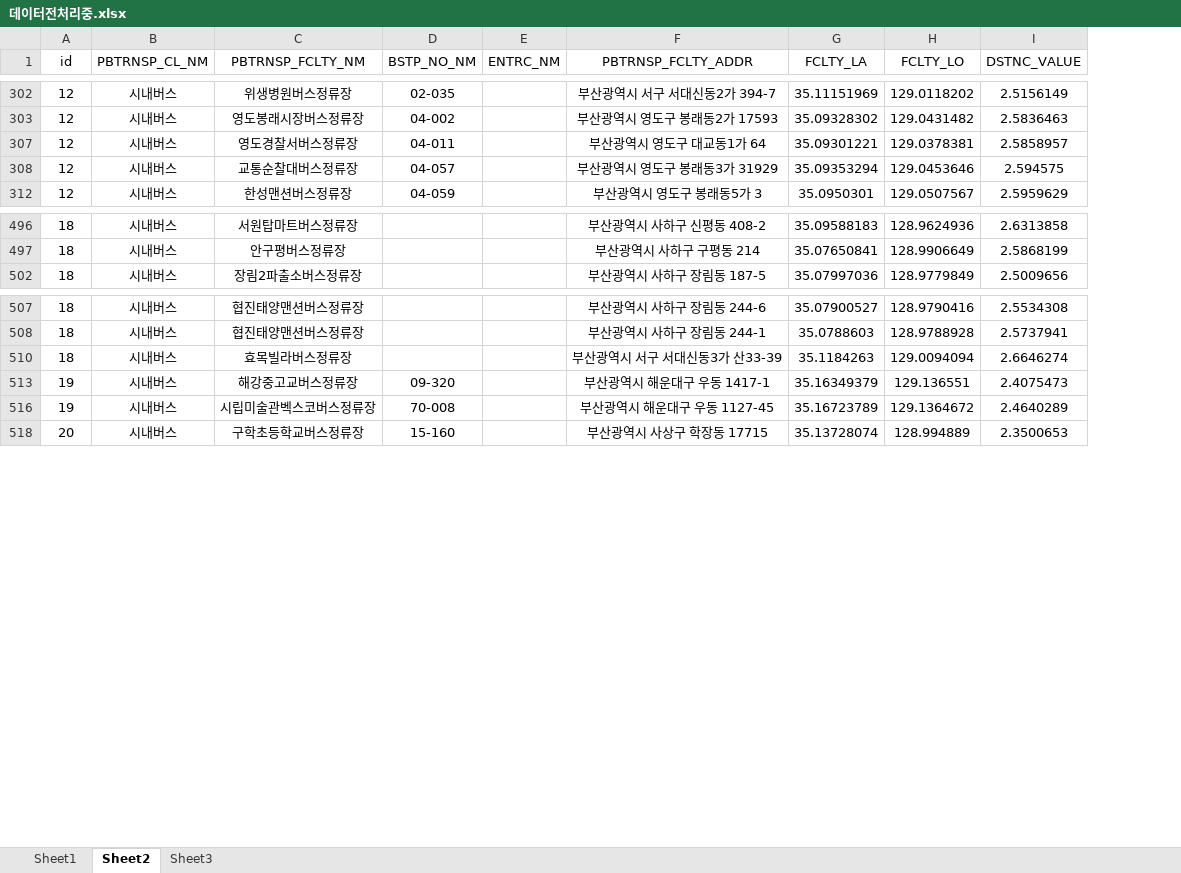
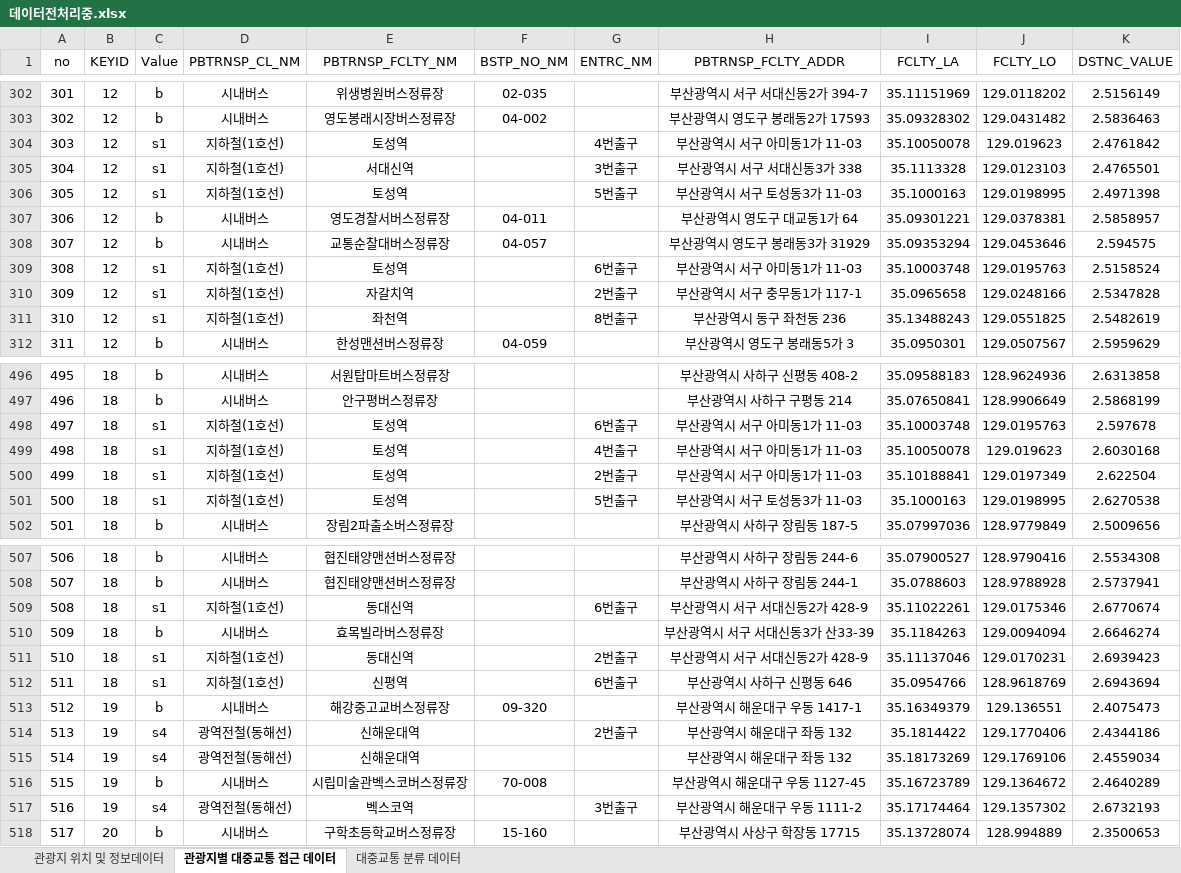
Before and after one commit to loklok2/MiniPJ, an Excel workbook: csv_data/데이터전처리중.xlsx, sheet 관광지별 대중교통 접근 데이터, drawn as a sheet; only a part is shown, gaps mark what is left out; values as stored, in another font and other column widths than the file's, no borders; addresses are those after the commit; the diff covers the shown part only; the diff names each change by its address in the sheet, - before the commit and + after, or states it on an @@ line.

```diff
--- a/csv_data/데이터전처리중.xlsx (sheet 관광지별 대중교통 접근 데이터)
+++ b/csv_data/데이터전처리중.xlsx (sheet 관광지별 대중교통 접근 데이터)
-sheet tab: Sheet1
+sheet tab: 관광지 위치 및 정보데이터
-sheet tab: Sheet2
+sheet tab: 관광지별 대중교통 접근 데이터
-sheet tab: Sheet3
+sheet tab: 대중교통 분류 데이터
+column A (no), rows 302-303: 301 | 302; rows 307-308: 306 | 307; row 312: 311; rows 496-497: 495 | 496; row 502: 501; rows 507-508: 506 | 507; row 510: 509; row 513: 512; row 516: 515; row 518: 517
+column C (Value), rows 302-303: b | b; rows 307-308: b | b; row 312: b; rows 496-497: b | b; row 502: b; rows 507-508: b | b; row 510: b; row 513: b; row 516: b; row 518: b
-B1: id
+B1: KEYID
+row 304: 303 | 12 | s1 | 지하철(1호선) | 토성역 |  | 4번출구 | 부산광역시 서구 아미동1가 11-03 | 35.10050078 | 129.019623 | 2.4761842
+row 305: 304 | 12 | s1 | 지하철(1호선) | 서대신역 |  | 3번출구 | 부산광역시 서구 서대신동3가 338 | 35.1113328 | 129.0123103 | 2.4765501
+row 306: 305 | 12 | s1 | 지하철(1호선) | 토성역 |  | 5번출구 | 부산광역시 서구 토성동3가 11-03 | 35.1000163 | 129.0198995 | 2.4971398
+row 309: 308 | 12 | s1 | 지하철(1호선) | 토성역 |  | 6번출구 | 부산광역시 서구 아미동1가 11-03 | 35.10003748 | 129.0195763 | 2.5158524
+row 310: 309 | 12 | s1 | 지하철(1호선) | 자갈치역 |  | 2번출구 | 부산광역시 서구 충무동1가 117-1 | 35.0965658 | 129.0248166 | 2.5347828
+row 311: 310 | 12 | s1 | 지하철(1호선) | 좌천역 |  | 8번출구 | 부산광역시 동구 좌천동 236 | 35.13488243 | 129.0551825 | 2.5482619
+row 498: 497 | 18 | s1 | 지하철(1호선) | 토성역 |  | 6번출구 | 부산광역시 서구 아미동1가 11-03 | 35.10003748 | 129.0195763 | 2.597678
+row 499: 498 | 18 | s1 | 지하철(1호선) | 토성역 |  | 4번출구 | 부산광역시 서구 아미동1가 11-03 | 35.10050078 | 129.019623 | 2.6030168
+row 500: 499 | 18 | s1 | 지하철(1호선) | 토성역 |  | 2번출구 | 부산광역시 서구 아미동1가 11-03 | 35.10188841 | 129.0197349 | 2.622504
+row 501: 500 | 18 | s1 | 지하철(1호선) | 토성역 |  | 5번출구 | 부산광역시 서구 토성동3가 11-03 | 35.1000163 | 129.0198995 | 2.6270538
+row 509: 508 | 18 | s1 | 지하철(1호선) | 동대신역 |  | 6번출구 | 부산광역시 서구 서대신동2가 428-9 | 35.11022261 | 129.0175346 | 2.6770674
+row 511: 510 | 18 | s1 | 지하철(1호선) | 동대신역 |  | 2번출구 | 부산광역시 서구 서대신동2가 428-9 | 35.11137046 | 129.0170231 | 2.6939423
+row 512: 511 | 18 | s1 | 지하철(1호선) | 신평역 |  | 6번출구 | 부산광역시 사하구 신평동 646 | 35.0954766 | 128.9618769 | 2.6943694
+row 514: 513 | 19 | s4 | 광역전철(동해선) | 신해운대역 |  | 2번출구 | 부산광역시 해운대구 좌동 132 | 35.1814422 | 129.1770406 | 2.4344186
+row 515: 514 | 19 | s4 | 광역전철(동해선) | 신해운대역 |  |  | 부산광역시 해운대구 좌동 132 | 35.18173269 | 129.1769106 | 2.4559034
+row 517: 516 | 19 | s4 | 광역전철(동해선) | 벡스코역 |  | 3번출구 | 부산광역시 해운대구 우동 1111-2 | 35.17174464 | 129.1357302 | 2.6732193
```
Also changed, not shown: 79 added rows, 4 edited cells and cell formats elsewhere in this sheet, sheet 관광지 위치 및 정보데이터, sheet 대중교통 분류 데이터, 8 other files.
